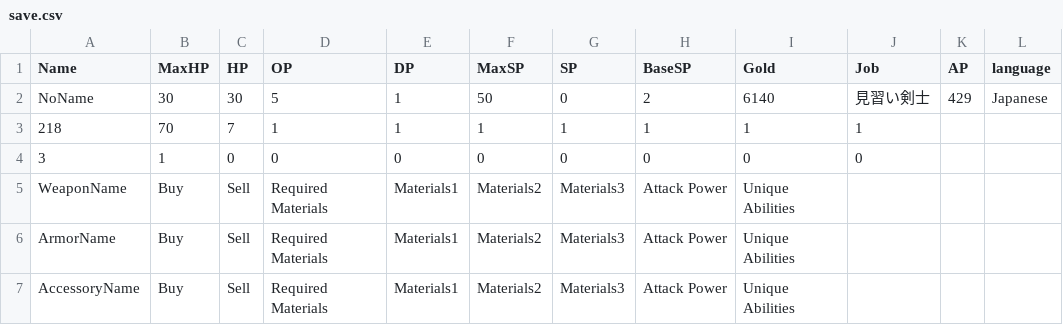
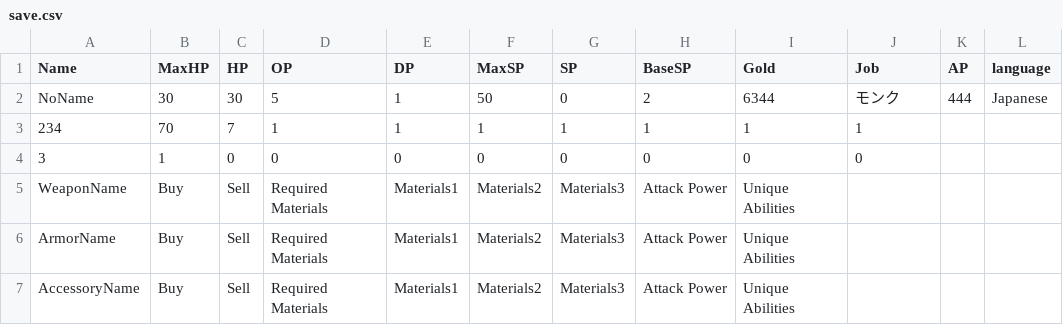
Before and after one commit to yuyuyu2118/golang-TypingApp-ongoing, a CSV file: player/save/save.csv, drawn as a sheet.

```diff
--- a/player/save/save.csv
+++ b/player/save/save.csv
@@ -1,4 +1,4 @@
 Name,MaxHP,HP,OP,DP,MaxSP,SP,BaseSP,Gold,Job,AP,language,
-NoName,30,30,5,1,50,0,2,6140,見習い剣士,429,Japanese,
-218,70,7,1,1,1,1,1,1,1,,,
+NoName,30,30,5,1,50,0,2,6344,モンク,444,Japanese,
+234,70,7,1,1,1,1,1,1,1,,,
 3,1,0,0,0,0,0,0,0,0,,,
```
Also changed, not shown: assets/fonts/kanji.csv, 17 other files.
